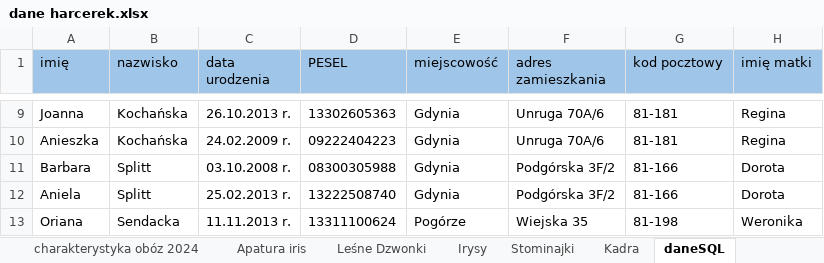
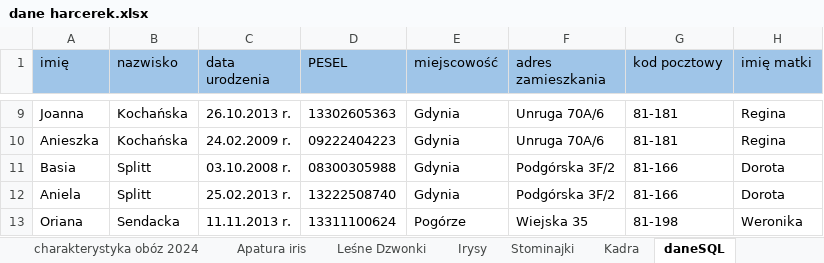
Before and after one commit to Kubabob/ProjektBazyDanych, an Excel workbook: dane harcerek.xlsx, sheet daneSQL, drawn as a sheet; only a part is shown, gaps mark what is left out; values as stored, in another font and other column widths than the file's, no borders; charts and pictures not drawn; the diff names each change by its address in the sheet, - before the commit and + after, or states it on an @@ line.

```diff
--- a/dane harcerek.xlsx (sheet daneSQL)
+++ b/dane harcerek.xlsx (sheet daneSQL)
-A11 (imię): Barbara
+A11 (imię): Basia
```
Also changed, not shown: charts or pictures, 2 other files.
